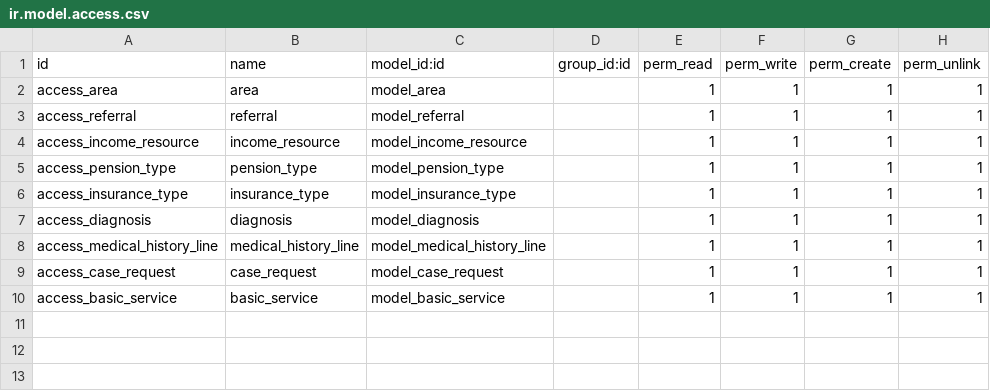
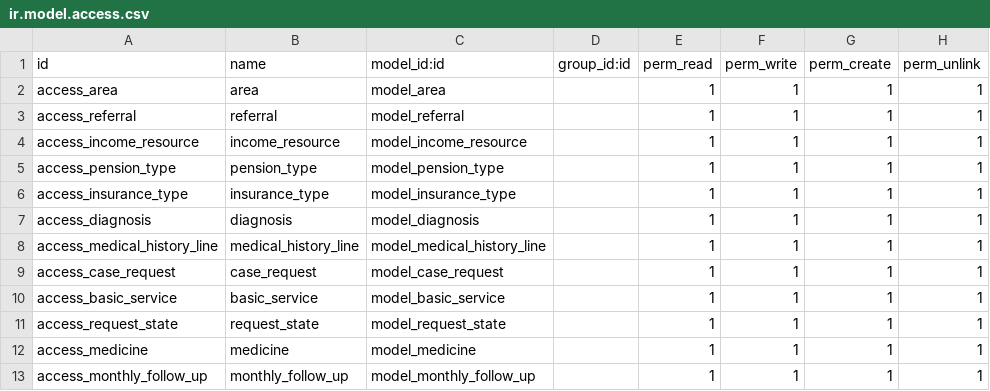
Before and after one commit to Mohamed-S-Helal/shamseya, a CSV file: shamseya/security/ir.model.access.csv, drawn as a sheet.

```diff
--- a/shamseya/security/ir.model.access.csv
+++ b/shamseya/security/ir.model.access.csv
@@ -10 +10,4 @@ access_case_request,case_request,model_case_request,,1,1,1,1
 access_basic_service,basic_service,model_basic_service,,1,1,1,1
+access_request_state,request_state,model_request_state,,1,1,1,1
+access_medicine,medicine,model_medicine,,1,1,1,1
+access_monthly_follow_up,monthly_follow_up,model_monthly_follow_up,,1,1,1,1
```
Also changed, not shown: 2 other files.
